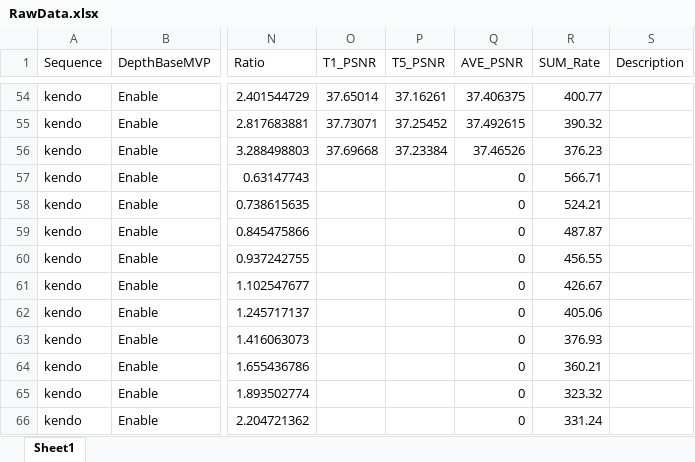
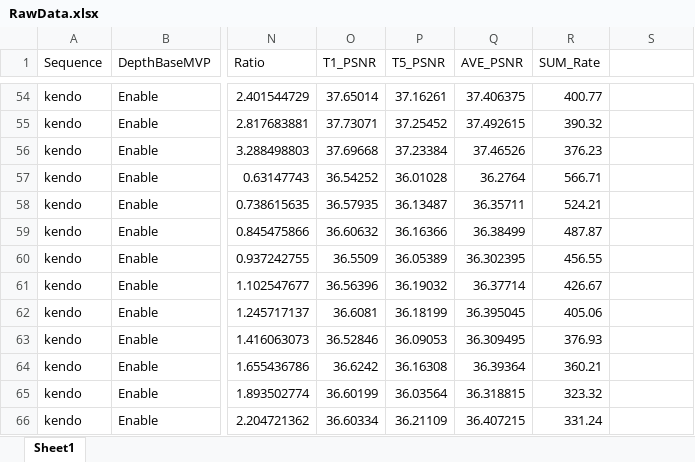
Before and after one commit to willowcheng/research-on-related-algorithms-of-3D-video-encoding-based-on-depth-layer, an Excel workbook: RawData.xlsx, sheet Sheet1, drawn as a sheet; only a part is shown, gaps mark what is left out; values as stored, in another font and other column widths than the file's, no cell formats; conditional formats not drawn; the diff covers the shown part only; the diff names each change by its address in the sheet, - before the commit and + after, or states it on an @@ line.

```diff
--- a/RawData.xlsx (sheet Sheet1)
+++ b/RawData.xlsx (sheet Sheet1)
-S1: Description
+S1: (empty)
-O57 (T1_PSNR): (empty)
+O57 (T1_PSNR): 36.54252
-P57 (T5_PSNR): (empty)
+P57 (T5_PSNR): 36.01028
-Q57 (AVE_PSNR): 0
+Q57 (AVE_PSNR): 36.2764
-O58 (T1_PSNR): (empty)
+O58 (T1_PSNR): 36.57935
-P58 (T5_PSNR): (empty)
+P58 (T5_PSNR): 36.13487
-Q58 (AVE_PSNR): 0
+Q58 (AVE_PSNR): 36.35711
-O59 (T1_PSNR): (empty)
+O59 (T1_PSNR): 36.60632
-P59 (T5_PSNR): (empty)
+P59 (T5_PSNR): 36.16366
-Q59 (AVE_PSNR): 0
+Q59 (AVE_PSNR): 36.38499
-O60 (T1_PSNR): (empty)
+O60 (T1_PSNR): 36.5509
-P60 (T5_PSNR): (empty)
+P60 (T5_PSNR): 36.05389
-Q60 (AVE_PSNR): 0
+Q60 (AVE_PSNR): 36.302395
-O61 (T1_PSNR): (empty)
+O61 (T1_PSNR): 36.56396
-P61 (T5_PSNR): (empty)
+P61 (T5_PSNR): 36.19032
-Q61 (AVE_PSNR): 0
+Q61 (AVE_PSNR): 36.37714
-O62 (T1_PSNR): (empty)
+O62 (T1_PSNR): 36.6081
-P62 (T5_PSNR): (empty)
+P62 (T5_PSNR): 36.18199
-Q62 (AVE_PSNR): 0
+Q62 (AVE_PSNR): 36.395045
-O63 (T1_PSNR): (empty)
+O63 (T1_PSNR): 36.52846
-P63 (T5_PSNR): (empty)
+P63 (T5_PSNR): 36.09053
-Q63 (AVE_PSNR): 0
+Q63 (AVE_PSNR): 36.309495
-O64 (T1_PSNR): (empty)
+O64 (T1_PSNR): 36.6242
-P64 (T5_PSNR): (empty)
+P64 (T5_PSNR): 36.16308
-Q64 (AVE_PSNR): 0
+Q64 (AVE_PSNR): 36.39364
-O65 (T1_PSNR): (empty)
+O65 (T1_PSNR): 36.60199
-P65 (T5_PSNR): (empty)
+P65 (T5_PSNR): 36.03564
-Q65 (AVE_PSNR): 0
+Q65 (AVE_PSNR): 36.318815
-O66 (T1_PSNR): (empty)
+O66 (T1_PSNR): 36.60334
-P66 (T5_PSNR): (empty)
+P66 (T5_PSNR): 36.21109
-Q66 (AVE_PSNR): 0
+Q66 (AVE_PSNR): 36.407215
```
Also changed, not shown: 1 added row and 198 edited cells elsewhere in this sheet, cell formats, 9 other files.
